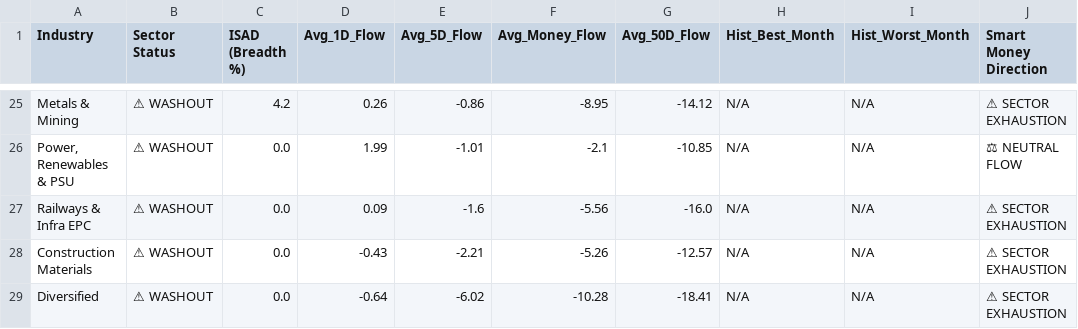
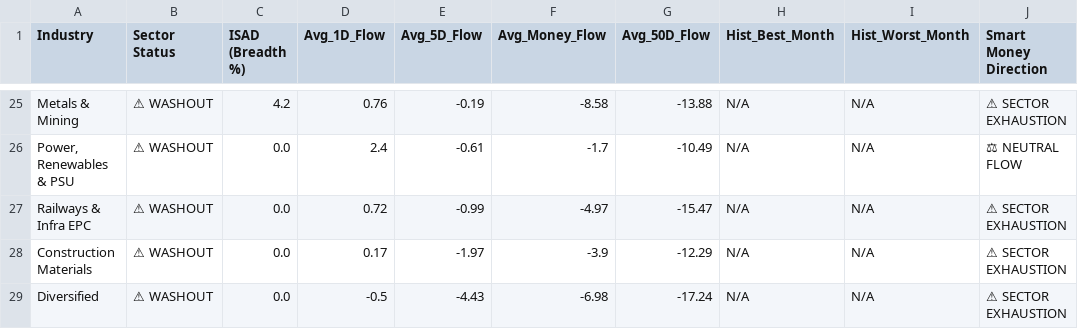
Before and after one commit to bornsupreme21-pk/nbt-quantum-engine, a CSV file: RAW_SECTOR.csv, drawn as a sheet; only a part is shown, gaps mark what is left out; the diff covers the shown part only; the diff names each change by its address in the sheet, - before the commit and + after, or states it on an @@ line.

```diff
--- a/RAW_SECTOR.csv
+++ b/RAW_SECTOR.csv
-D25 (Avg_1D_Flow): 0.26
+D25 (Avg_1D_Flow): 0.76
-E25 (Avg_5D_Flow): -0.86
+E25 (Avg_5D_Flow): -0.19
-F25 (Avg_Money_Flow): -8.95
+F25 (Avg_Money_Flow): -8.58
-G25 (Avg_50D_Flow): -14.12
+G25 (Avg_50D_Flow): -13.88
-D26 (Avg_1D_Flow): 1.99
+D26 (Avg_1D_Flow): 2.4
-E26 (Avg_5D_Flow): -1.01
+E26 (Avg_5D_Flow): -0.61
-F26 (Avg_Money_Flow): -2.1
+F26 (Avg_Money_Flow): -1.7
-G26 (Avg_50D_Flow): -10.85
+G26 (Avg_50D_Flow): -10.49
-D27 (Avg_1D_Flow): 0.09
+D27 (Avg_1D_Flow): 0.72
-E27 (Avg_5D_Flow): -1.6
+E27 (Avg_5D_Flow): -0.99
-F27 (Avg_Money_Flow): -5.56
+F27 (Avg_Money_Flow): -4.97
-G27 (Avg_50D_Flow): -16.0
+G27 (Avg_50D_Flow): -15.47
-D28 (Avg_1D_Flow): -0.43
+D28 (Avg_1D_Flow): 0.17
-E28 (Avg_5D_Flow): -2.21
+E28 (Avg_5D_Flow): -1.97
-F28 (Avg_Money_Flow): -5.26
+F28 (Avg_Money_Flow): -3.9
-G28 (Avg_50D_Flow): -12.57
+G28 (Avg_50D_Flow): -12.29
-D29 (Avg_1D_Flow): -0.64
+D29 (Avg_1D_Flow): -0.5
-E29 (Avg_5D_Flow): -6.02
+E29 (Avg_5D_Flow): -4.43
-F29 (Avg_Money_Flow): -10.28
+F29 (Avg_Money_Flow): -6.98
-G29 (Avg_50D_Flow): -18.41
+G29 (Avg_50D_Flow): -17.24
```
Also changed, not shown: 3 added rows, 3 removed rows and 84 edited cells elsewhere in this file, RAW_FEAR_DIP.csv, RAW_INCUBATOR.csv, 5 other files.
